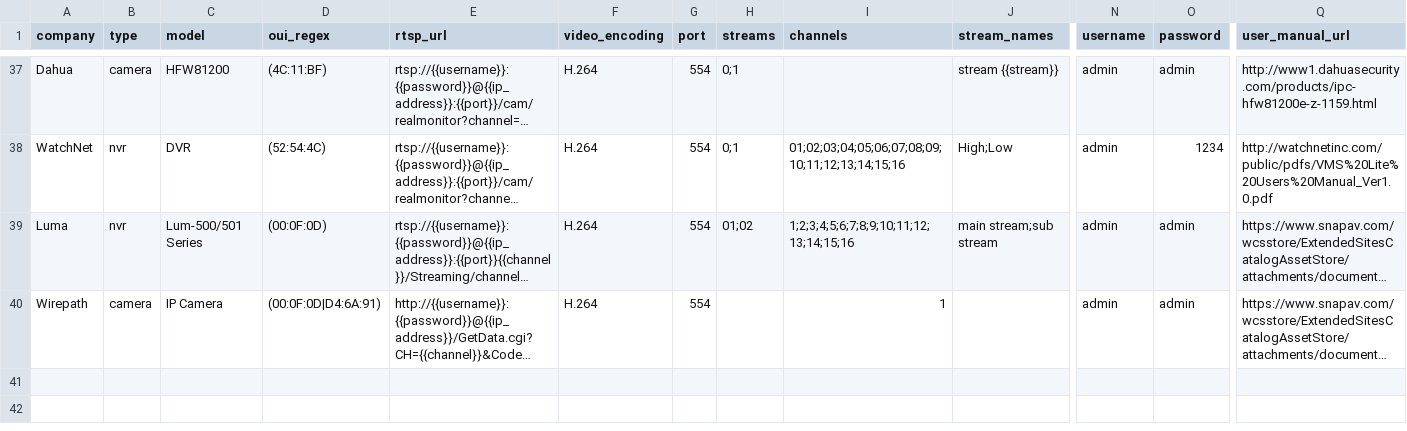
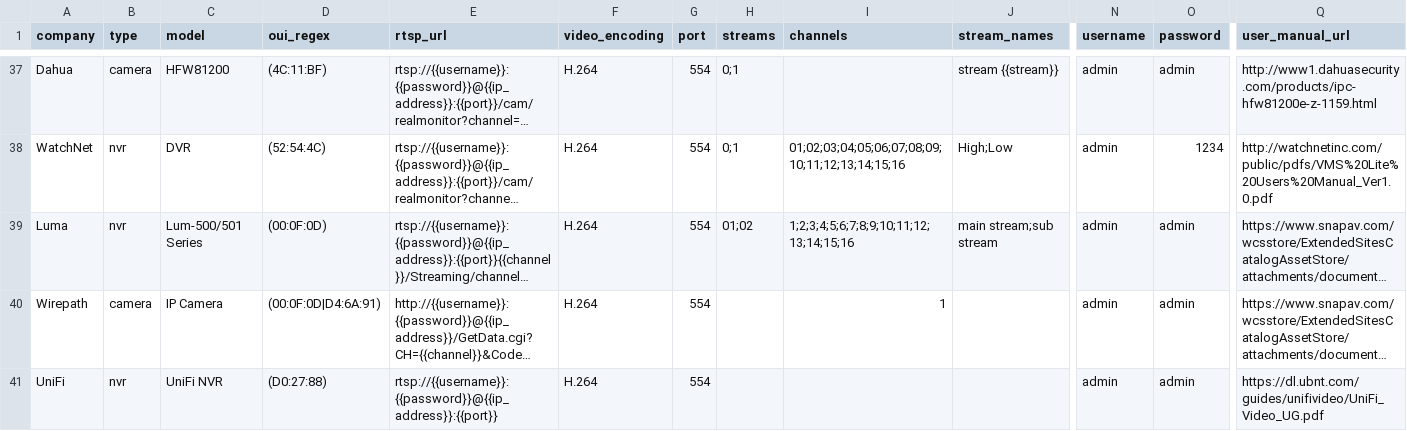
Before and after one commit to CamioCam/rtsp, a CSV file: cameras/paths.csv, drawn as a sheet; only a part is shown, gaps mark what is left out; long unchanged cells end in …; rows hold the shown columns only; the diff names each change by its address in the sheet, - before the commit and + after, or states it on an @@ line.

Commit message:
Fixes #81: Add support for UniFi NVR

```diff
--- a/cameras/paths.csv
+++ b/cameras/paths.csv
+row 41: UniFi | nvr | UniFi NVR | (D0:27:88) | rtsp://{{username}}:{{password}}@{{ip_address}}:{{port}} | H.264 | 554 |  |  |  | admin | admin | https://dl.ubnt.com/guides/unifivideo/UniFi_Video_UG.pdf
```
